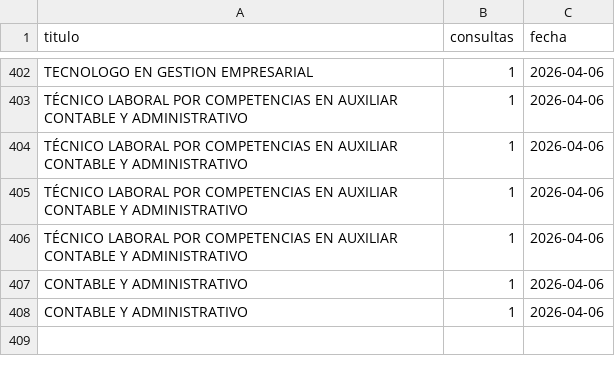
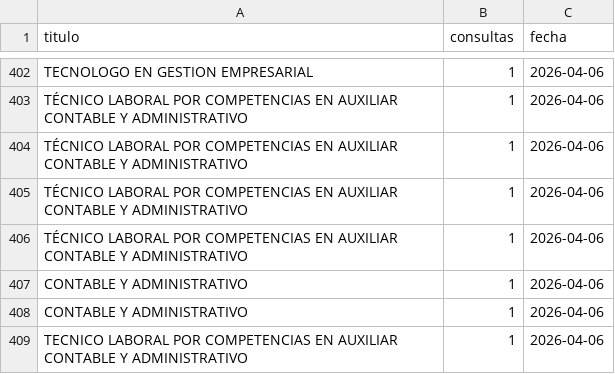
Before and after one commit to usanjosedocumentos-svg/validatitulos, a CSV file: consultas_contador.csv, drawn as a sheet; only a part is shown, gaps mark what is left out.

Commit message:
Consulta: TECNICO LABORAL POR COMPETENCIAS EN AUXI

```diff
--- a/consultas_contador.csv
+++ b/consultas_contador.csv
@@ -408 +408,2 @@
 "CONTABLE Y ADMINISTRATIVO","1","2026-04-06"
+"TECNICO LABORAL POR COMPETENCIAS EN AUXILIAR CONTABLE Y ADMINISTRATIVO","1","2026-04-06"
```
